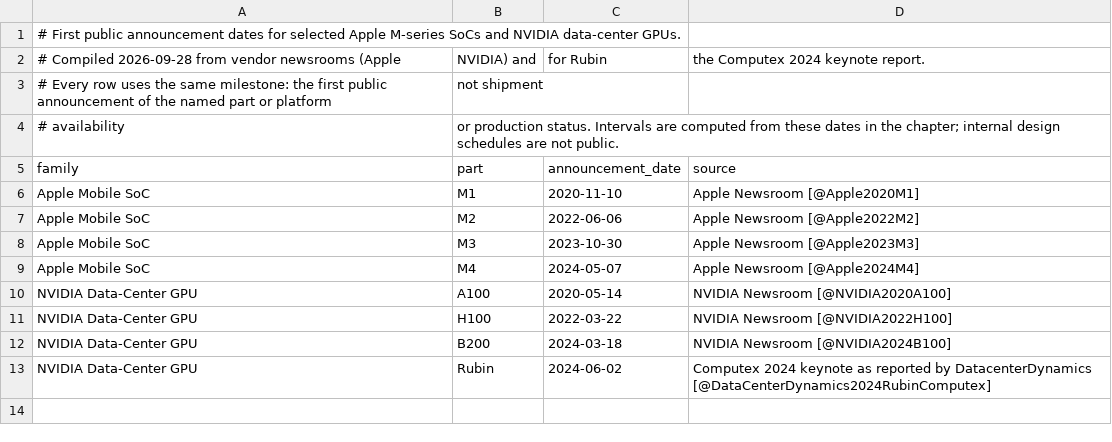
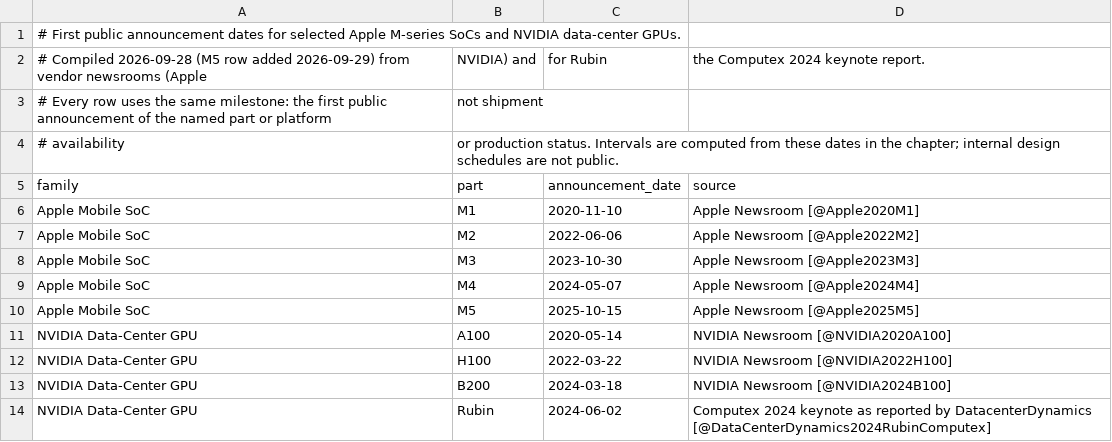
Before and after one commit to harvard-edge/arch2, a CSV file: data/datasets/chapter2-silicon-announcement-dates.csv, drawn as a sheet.

```diff
--- a/data/datasets/chapter2-silicon-announcement-dates.csv
+++ b/data/datasets/chapter2-silicon-announcement-dates.csv
@@ -1,3 +1,3 @@
 # First public announcement dates for selected Apple M-series SoCs and NVIDIA data-center GPUs.
-# Compiled 2026-09-28 from vendor newsrooms (Apple, NVIDIA) and, for Rubin, the Computex 2024 keynote report.
+# Compiled 2026-09-28 (M5 row added 2026-09-29) from vendor newsrooms (Apple, NVIDIA) and, for Rubin, the Computex 2024 keynote report.
 # Every row uses the same milestone: the first public announcement of the named part or platform, not shipment,
@@ -9,2 +9,3 @@ Apple Mobile SoC,M3,2023-10-30,Apple Newsroom [@Apple2023M3]
 Apple Mobile SoC,M4,2024-05-07,Apple Newsroom [@Apple2024M4]
+Apple Mobile SoC,M5,2025-10-15,Apple Newsroom [@Apple2025M5]
 NVIDIA Data-Center GPU,A100,2020-05-14,NVIDIA Newsroom [@NVIDIA2020A100]
```
Also changed, not shown: data/datasets/chapter2-ai-accelerator-scaling-frontier.csv, 55 other files.
